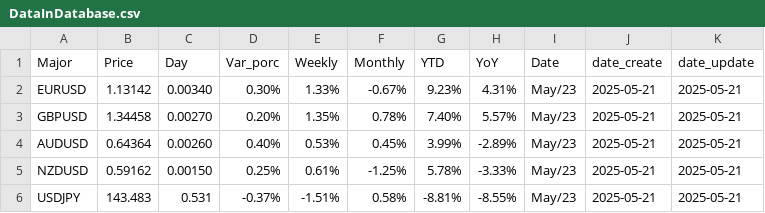
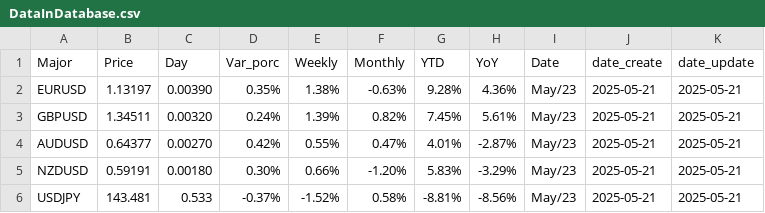
Before and after one commit to Michelledqr/pad_2025_1_2, a CSV file: src/static/db/DataInDatabase.csv, drawn as a sheet; only a part is shown; the diff covers the shown part only.

```diff
--- a/src/static/db/DataInDatabase.csv
+++ b/src/static/db/DataInDatabase.csv
@@ -1,6 +1,6 @@
 Major,Price,Day,Var_porc,Weekly,Monthly,YTD,YoY,Date,date_create,date_update
-EURUSD,1.13142,0.00340,0.30%,1.33%,-0.67%,9.23%,4.31%,May/23,2025-05-21,2025-05-21
-GBPUSD,1.34458,0.00270,0.20%,1.35%,0.78%,7.40%,5.57%,May/23,2025-05-21,2025-05-21
-AUDUSD,0.64364,0.00260,0.40%,0.53%,0.45%,3.99%,-2.89%,May/23,2025-05-21,2025-05-21
-NZDUSD,0.59162,0.00150,0.25%,0.61%,-1.25%,5.78%,-3.33%,May/23,2025-05-21,2025-05-21
-USDJPY,143.483,0.531,-0.37%,-1.51%,0.58%,-8.81%,-8.55%,May/23,2025-05-21,2025-05-21
+EURUSD,1.13197,0.00390,0.35%,1.38%,-0.63%,9.28%,4.36%,May/23,2025-05-21,2025-05-21
+GBPUSD,1.34511,0.00320,0.24%,1.39%,0.82%,7.45%,5.61%,May/23,2025-05-21,2025-05-21
+AUDUSD,0.64377,0.00270,0.42%,0.55%,0.47%,4.01%,-2.87%,May/23,2025-05-21,2025-05-21
+NZDUSD,0.59191,0.00180,0.30%,0.66%,-1.20%,5.83%,-3.29%,May/23,2025-05-21,2025-05-21
+USDJPY,143.481,0.533,-0.37%,-1.52%,0.58%,-8.81%,-8.56%,May/23,2025-05-21,2025-05-21
```
Also changed, not shown: 126 edited cells elsewhere in this file, 6 other files.
